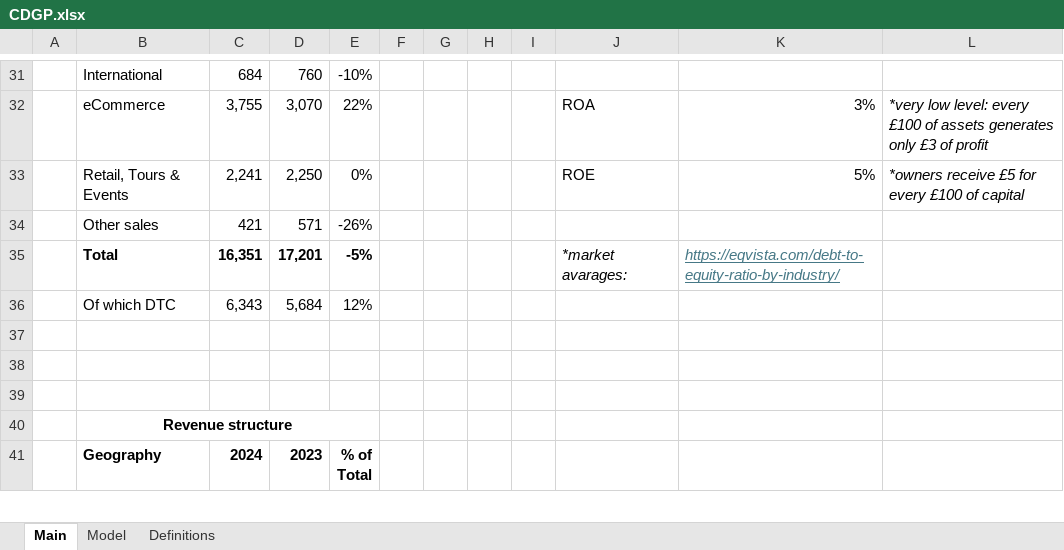
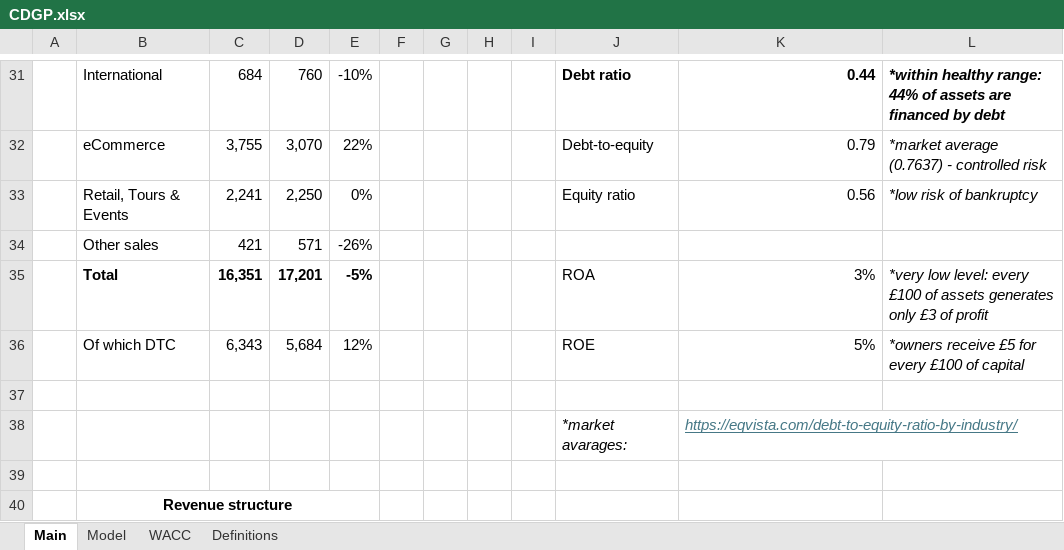
Before and after one commit to dmytroparkhomenko/financial-models, an Excel workbook: Models/CDGP.xlsx, sheet Main, drawn as a sheet; only a part is shown, gaps mark what is left out; the shorter side is filled out with more unchanged rows; values as stored, in another font and other column widths than the file's, no borders; the diff covers the shown part only; the diff names each change by its address in the sheet, - before the commit and + after, or states it on an @@ line.

```diff
--- a/Models/CDGP.xlsx (sheet Main)
+++ b/Models/CDGP.xlsx (sheet Main)
+sheet tab: WACC
-J31: (empty)
+J31: Debt ratio
-K31: (empty)
+K31: 0.44
-L31: (empty)
+L31: *within healthy range: 44% of assets are financed by debt
-J32: ROA
+J32: Debt-to-equity
-K32: 3%
+K32: 0.79
-L32: *very low level: every £100 of assets generates only £3 of profit
+L32: *market average (0.7637) - controlled risk
-J33: ROE
+J33: Equity ratio
-K33: 5%
+K33: 0.56
-L33: *owners receive £5 for every £100 of capital
+L33: *low risk of bankruptcy
-J35: *market avarages:
+J35: ROA
-J35:K35 italic: on
+J35:K35 italic: off
-K35: https://eqvista.com/debt-to-equity-ratio-by-industry/
+K35: 3%
@@ K35 underline: on → off, text colour: #467886 → black @@
-L35: (empty)
+L35: *very low level: every £100 of assets generates only £3 of profit
-J36: (empty)
+J36: ROE
-K36: (empty)
+K36: 5%
-L36: (empty)
+L36: *owners receive £5 for every £100 of capital
-row 38: (empty)
+row 38:  |  |  |  |  |  |  |  |  | *market avarages: | https://eqvista.com/debt-to-equity-ratio-by-industry/
```
Also changed, not shown: 28 edited cells and cell formats elsewhere in this sheet, sheet Model, 1 other file.
